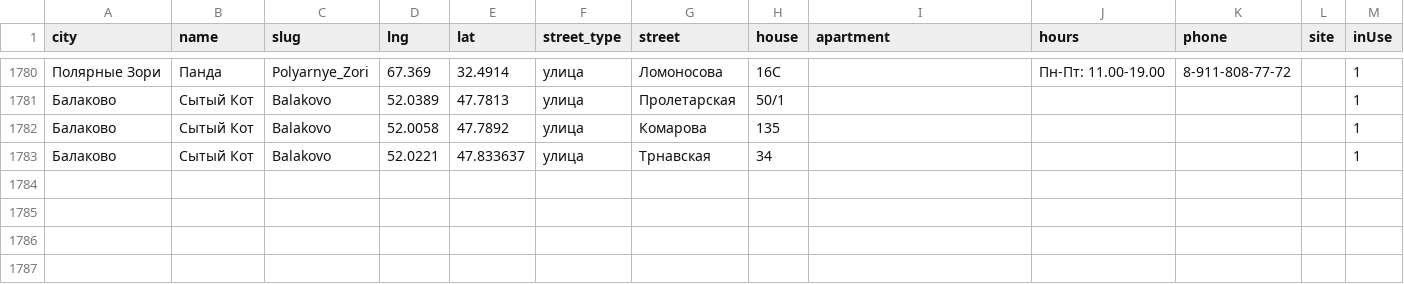
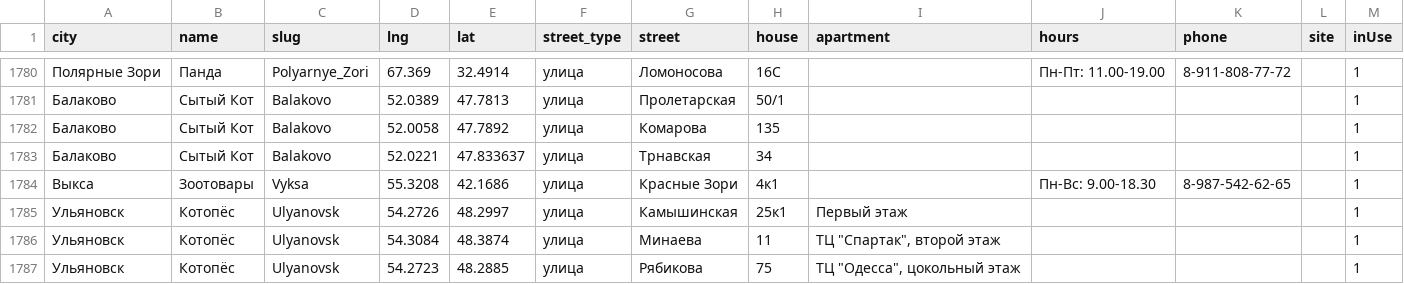
Before and after one commit to fruit765/map, a CSV file: data/test.csv, drawn as a sheet; only a part is shown, gaps mark what is left out.

```diff
--- a/data/test.csv
+++ b/data/test.csv
@@ -1788 +1788,5 @@ city,name,slug,lng,lat,street_type,street,house,apartment,hours,phone,site,inUse
 Балаково,Сытый Кот,Balakovo,52.0221,47.833637,улица,Трнавская,34,,,,,1
+Выкса,Зоотовары,Vyksa,55.3208,42.1686,улица,Красные Зори,4к1,,Пн-Вс: 9.00-18.30,8-987-542-62-65,,1
+Ульяновск,Котопёс,Ulyanovsk,54.2726,48.2997,улица,Камышинская,25к1,Первый этаж,,,,1
+Ульяновск,Котопёс,Ulyanovsk,54.3084,48.3874,улица,Минаева,11,"ТЦ ""Спартак"", второй этаж",,,,1
+Ульяновск,Котопёс,Ulyanovsk,54.2723,48.2885,улица,Рябикова,75,"ТЦ ""Одесса"", цокольный этаж",,,,1
```
Also changed, not shown: 4 other files.
